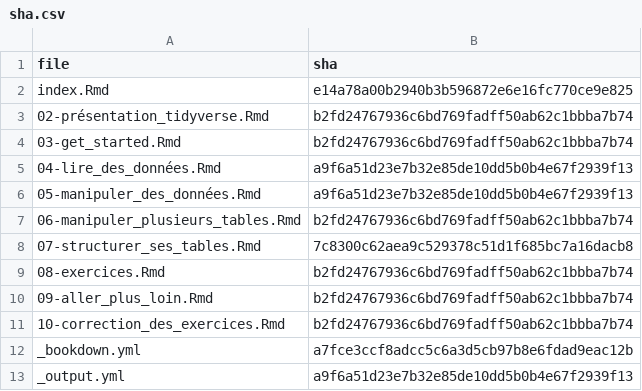
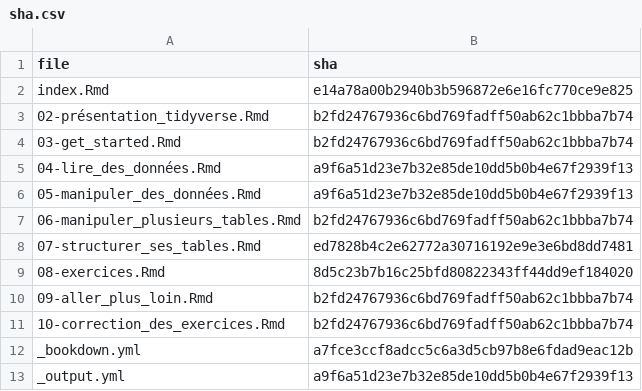
Before and after one commit to MTES-MCT/parcours-r, a CSV file: m2/sha.csv, drawn as a sheet.

```diff
--- a/m2/sha.csv
+++ b/m2/sha.csv
@@ -7,4 +7,4 @@
 "06-manipuler_plusieurs_tables.Rmd","b2fd24767936c6bd769fadff50ab62c1bbba7b74"
-"07-structurer_ses_tables.Rmd","7c8300c62aea9c529378c51d1f685bc7a16dacb8"
-"08-exercices.Rmd","b2fd24767936c6bd769fadff50ab62c1bbba7b74"
+"07-structurer_ses_tables.Rmd","ed7828b4c2e62772a30716192e9e3e6bd8dd7481"
+"08-exercices.Rmd","8d5c23b7b16c25bfd80822343ff44dd9ef184020"
 "09-aller_plus_loin.Rmd","b2fd24767936c6bd769fadff50ab62c1bbba7b74"
```
Also changed, not shown: 13 other files.
